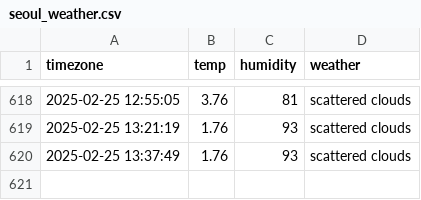
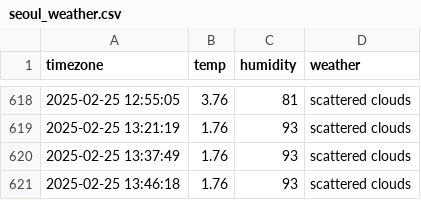
Before and after one commit to jaehoon3123213/seoul_weather, a CSV file: seoul_weather.csv, drawn as a sheet; only a part is shown, gaps mark what is left out.

```diff
--- a/seoul_weather.csv
+++ b/seoul_weather.csv
@@ -620 +620,2 @@ timezone,temp,humidity,weather
 2025-02-25 13:37:49,1.76,93,scattered clouds
+2025-02-25 13:46:18,1.76,93,scattered clouds
```
